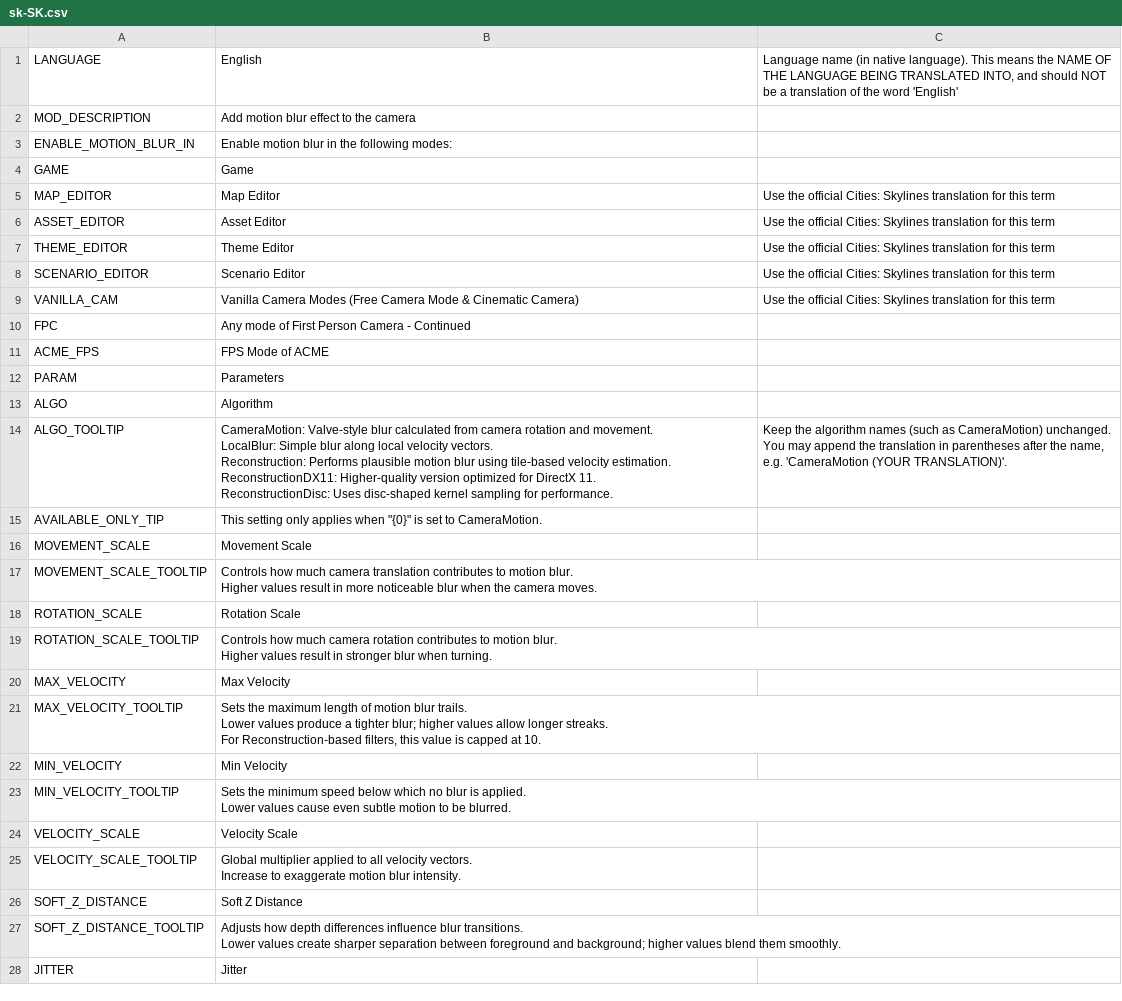
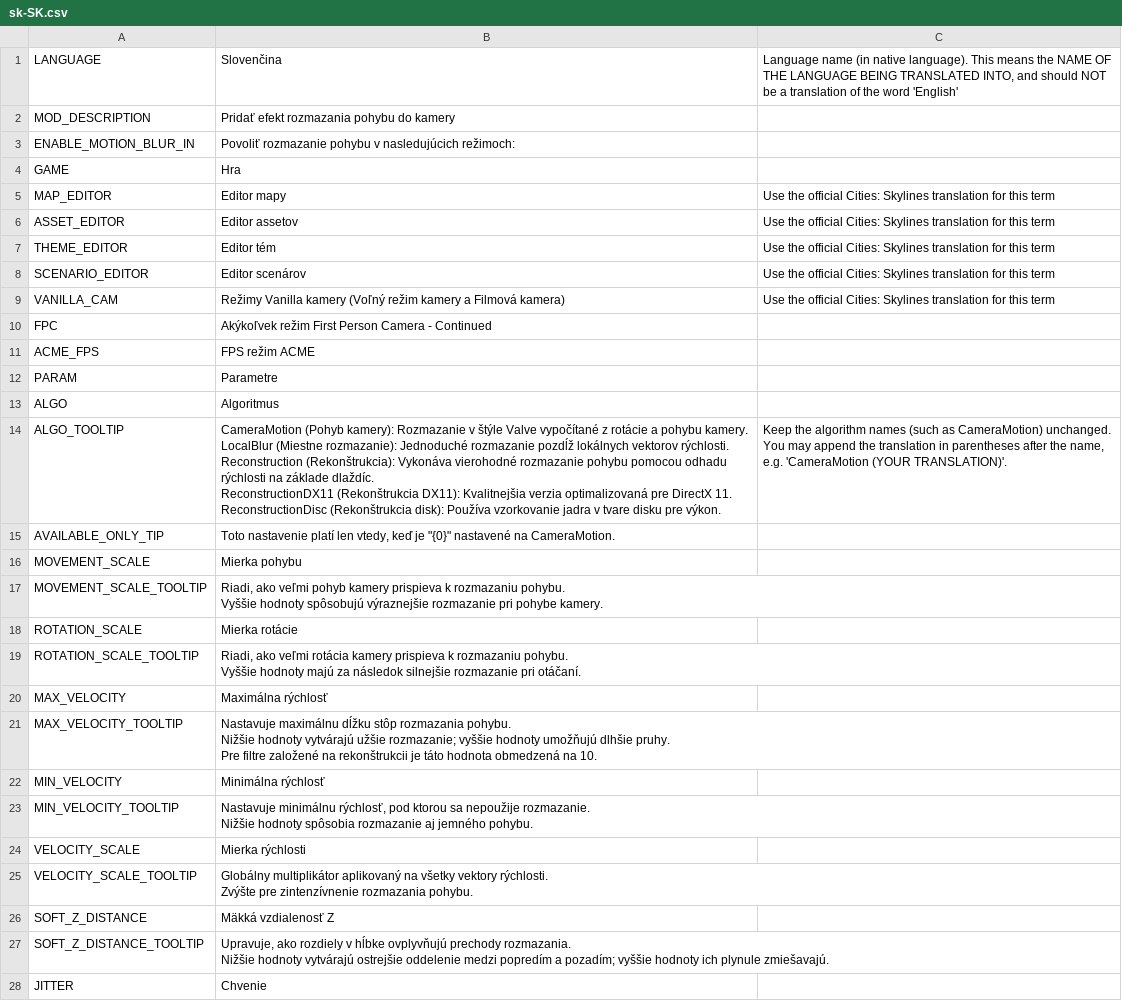
Before and after one commit to will258012/MotionBlur, a CSV file: Translations/sk-SK.csv, drawn as a sheet; only a part is shown; the diff covers the shown part only.

Commit message:
New translations en-en.csv (Slovak)
[ci skip]

```diff
--- a/Translations/sk-SK.csv
+++ b/Translations/sk-SK.csv
@@ -1,39 +1,39 @@
-"LANGUAGE","English","Language name (in native language).  This means the NAME OF THE LANGUAGE BEING TRANSLATED INTO, and should NOT be a translation of the word 'English'"
-"MOD_DESCRIPTION","Add motion blur effect to the camera",""
-"ENABLE_MOTION_BLUR_IN","Enable motion blur in the following modes:",""
-"GAME","Game",""
-"MAP_EDITOR","Map Editor","Use the official Cities: Skylines translation for this term"
-"ASSET_EDITOR","Asset Editor","Use the official Cities: Skylines translation for this term"
-"THEME_EDITOR","Theme Editor","Use the official Cities: Skylines translation for this term"
-"SCENARIO_EDITOR","Scenario Editor","Use the official Cities: Skylines translation for this term"
-"VANILLA_CAM","Vanilla Camera Modes (Free Camera Mode & Cinematic Camera)","Use the official Cities: Skylines translation for this term"
-"FPC","Any mode of First Person Camera - Continued",""
-"ACME_FPS","FPS Mode of ACME",""
-"PARAM","Parameters",""
-"ALGO","Algorithm",""
-"ALGO_TOOLTIP","CameraMotion: Valve-style blur calculated from camera rotation and movement.
-LocalBlur: Simple blur along local velocity vectors.
-Reconstruction: Performs plausible motion blur using tile-based velocity estimation.
-ReconstructionDX11: Higher-quality version optimized for DirectX 11.
-ReconstructionDisc: Uses disc-shaped kernel sampling for performance.","Keep the algorithm names (such as CameraMotion) unchanged. You may append the translation in parentheses after the name, e.g. 'CameraMotion (YOUR TRANSLATION)'."
-"AVAILABLE_ONLY_TIP","This setting only applies when ""{0}"" is set to CameraMotion.",""
-"MOVEMENT_SCALE","Movement Scale",""
-"MOVEMENT_SCALE_TOOLTIP","Controls how much camera translation contributes to motion blur.
-Higher values result in more noticeable blur when the camera moves.",""
-"ROTATION_SCALE","Rotation Scale",""
-"ROTATION_SCALE_TOOLTIP","Controls how much camera rotation contributes to motion blur.
-Higher values result in stronger blur when turning.",""
-"MAX_VELOCITY","Max Velocity",""
-"MAX_VELOCITY_TOOLTIP","Sets the maximum length of motion blur trails.
-Lower values produce a tighter blur; higher values allow longer streaks.
-For Reconstruction-based filters, this value is capped at 10.",""
-"MIN_VELOCITY","Min Velocity",""
-"MIN_VELOCITY_TOOLTIP","Sets the minimum speed below which no blur is applied.
-Lower values cause even subtle motion to be blurred.",""
-"VELOCITY_SCALE","Velocity Scale",""
-"VELOCITY_SCALE_TOOLTIP","Global multiplier applied to all velocity vectors.
-Increase to exaggerate motion blur intensity.",""
-"SOFT_Z_DISTANCE","Soft Z Distance",""
-"SOFT_Z_DISTANCE_TOOLTIP","Adjusts how depth differences influence blur transitions.
-Lower values create sharper separation between foreground and background; higher values blend them smoothly.",""
-"JITTER","Jitter",""
+"LANGUAGE","Slovenčina","Language name (in native language).  This means the NAME OF THE LANGUAGE BEING TRANSLATED INTO, and should NOT be a translation of the word 'English'"
+"MOD_DESCRIPTION","Pridať efekt rozmazania pohybu do kamery",""
+"ENABLE_MOTION_BLUR_IN","Povoliť rozmazanie pohybu v nasledujúcich režimoch:",""
+"GAME","Hra",""
+"MAP_EDITOR","Editor mapy","Use the official Cities: Skylines translation for this term"
+"ASSET_EDITOR","Editor assetov","Use the official Cities: Skylines translation for this term"
+"THEME_EDITOR","Editor tém","Use the official Cities: Skylines translation for this term"
+"SCENARIO_EDITOR","Editor scenárov","Use the official Cities: Skylines translation for this term"
+"VANILLA_CAM","Režimy Vanilla kamery (Voľný režim kamery a Filmová kamera)","Use the official Cities: Skylines translation for this term"
+"FPC","Akýkoľvek režim First Person Camera - Continued",""
+"ACME_FPS","FPS režim ACME",""
+"PARAM","Parametre",""
+"ALGO","Algoritmus",""
+"ALGO_TOOLTIP","CameraMotion (Pohyb kamery): Rozmazanie v štýle Valve vypočítané z rotácie a pohybu kamery.
+LocalBlur (Miestne rozmazanie): Jednoduché rozmazanie pozdĺž lokálnych vektorov rýchlosti.
+Reconstruction (Rekonštrukcia): Vykonáva vierohodné rozmazanie pohybu pomocou odhadu rýchlosti na základe dlaždíc.
+ReconstructionDX11 (Rekonštrukcia DX11): Kvalitnejšia verzia optimalizovaná pre DirectX 11.
+ReconstructionDisc (Rekonštrukcia disk): Používa vzorkovanie jadra v tvare disku pre výkon.","Keep the algorithm names (such as CameraMotion) unchanged. You may append the translation in parentheses after the name, e.g. 'CameraMotion (YOUR TRANSLATION)'."
+"AVAILABLE_ONLY_TIP","Toto nastavenie platí len vtedy, keď je ""{0}"" nastavené na CameraMotion.",""
+"MOVEMENT_SCALE","Mierka pohybu",""
+"MOVEMENT_SCALE_TOOLTIP","Riadi, ako veľmi pohyb kamery prispieva k rozmazaniu pohybu.
+Vyššie hodnoty spôsobujú výraznejšie rozmazanie pri pohybe kamery.",""
+"ROTATION_SCALE","Mierka rotácie",""
+"ROTATION_SCALE_TOOLTIP","Riadi, ako veľmi rotácia kamery prispieva k rozmazaniu pohybu.
+Vyššie hodnoty majú za následok silnejšie rozmazanie pri otáčaní.",""
+"MAX_VELOCITY","Maximálna rýchlosť",""
+"MAX_VELOCITY_TOOLTIP","Nastavuje maximálnu dĺžku stôp rozmazania pohybu.
+Nižšie hodnoty vytvárajú užšie rozmazanie; vyššie hodnoty umožňujú dlhšie pruhy.
+Pre filtre založené na rekonštrukcii je táto hodnota obmedzená na 10.",""
+"MIN_VELOCITY","Minimálna rýchlosť",""
+"MIN_VELOCITY_TOOLTIP","Nastavuje minimálnu rýchlosť, pod ktorou sa nepoužije rozmazanie.
+Nižšie hodnoty spôsobia rozmazanie aj jemného pohybu.",""
+"VELOCITY_SCALE","Mierka rýchlosti",""
+"VELOCITY_SCALE_TOOLTIP","Globálny multiplikátor aplikovaný na všetky vektory rýchlosti.
+Zvýšte pre zintenzívnenie rozmazania pohybu.",""
+"SOFT_Z_DISTANCE","Mäkká vzdialenosť Z",""
+"SOFT_Z_DISTANCE_TOOLTIP","Upravuje, ako rozdiely v hĺbke ovplyvňujú prechody rozmazania.
+Nižšie hodnoty vytvárajú ostrejšie oddelenie medzi popredím a pozadím; vyššie hodnoty ich plynule zmiešavajú.",""
+"JITTER","Chvenie",""
```
Also changed, not shown: 4 edited cells elsewhere in this file.
